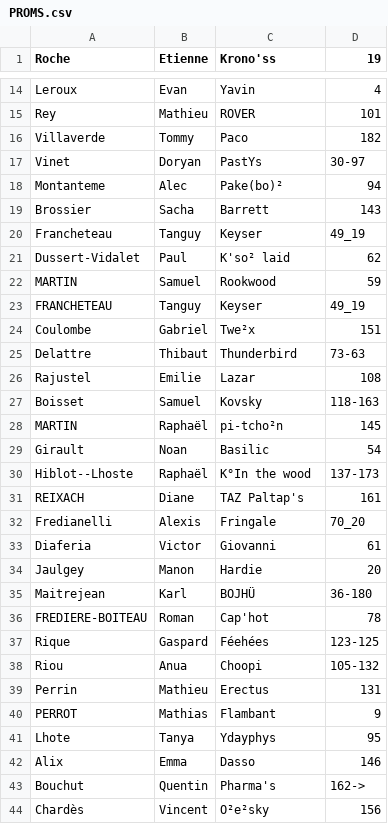
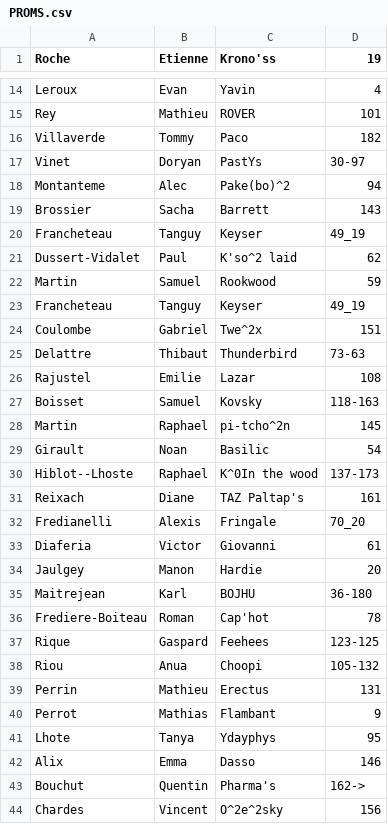
Before and after one commit to OSiG43/babass, a CSV file: PROMS.csv, drawn as a sheet; only a part is shown, gaps mark what is left out; the diff covers the shown part only.

Commit message:
Update PROMS.csv
maj du csv avec : Les majuscules normalisées et aucun caractère spécial (même si ça marche avec c'est toujours plus pratique)
Il faudra préciser ça sur la tuy's destinée à la sdt

```diff
--- a/PROMS.csv
+++ b/PROMS.csv
@@ -17,9 +17,9 @@ Villaverde;Tommy;Paco;182
 Vinet;Doryan;PastYs;30-97
-Montanteme;Alec;Pake(bo)²;94
+Montanteme;Alec;Pake(bo)^2;94
 Brossier;Sacha;Barrett;143
 Francheteau;Tanguy;Keyser;49_19
-Dussert-Vidalet;Paul;K'so² laid;62
-MARTIN;Samuel;Rookwood;59
-FRANCHETEAU;Tanguy;Keyser;49_19
-Coulombe;Gabriel;Twe²x;151
+Dussert-Vidalet;Paul;K'so^2 laid;62
+Martin;Samuel;Rookwood;59
+Francheteau;Tanguy;Keyser;49_19
+Coulombe;Gabriel;Twe^2x;151
 Delattre;Thibaut;Thunderbird;73-63
@@ -27,6 +27,6 @@ Rajustel;Emilie;Lazar;108
 Boisset;Samuel;Kovsky;118-163
-MARTIN;Raphaël;pi-tcho²n;145
+Martin;Raphael;pi-tcho^2n;145
 Girault;Noan;Basilic;54
-Hiblot--Lhoste;Raphaël;K°In the wood;137-173
-REIXACH;Diane;TAZ Paltap's;161
+Hiblot--Lhoste;Raphael;K^0In the wood;137-173
+Reixach;Diane;TAZ Paltap's;161
 Fredianelli;Alexis;Fringale;70_20
@@ -34,8 +34,8 @@ Diaferia;Victor;Giovanni;61
 Jaulgey;Manon;Hardie;20
-Maitrejean;Karl;BOJHÜ;36-180
-FREDIERE-BOITEAU;Roman;Cap'hot;78
-Rique;Gaspard;Féehées;123-125
+Maitrejean;Karl;BOJHU;36-180
+Frediere-Boiteau;Roman;Cap'hot;78
+Rique;Gaspard;Feehees;123-125
 Riou;Anua;Choopi;105-132
 Perrin;Mathieu;Erectus;131
-PERROT;Mathias;Flambant;9
+Perrot;Mathias;Flambant;9
 Lhote;Tanya;Ydayphys;95
@@ -43,2 +43,2 @@ Alix;Emma;Dasso;146
 Bouchut;Quentin;Pharma's;162->
-Chardès;Vincent;O²e²sky;156
+Chardes;Vincent;O^2e^2sky;156
```
Also changed, not shown: 3 added rows, 6 removed rows and 75 edited cells elsewhere in this file.
